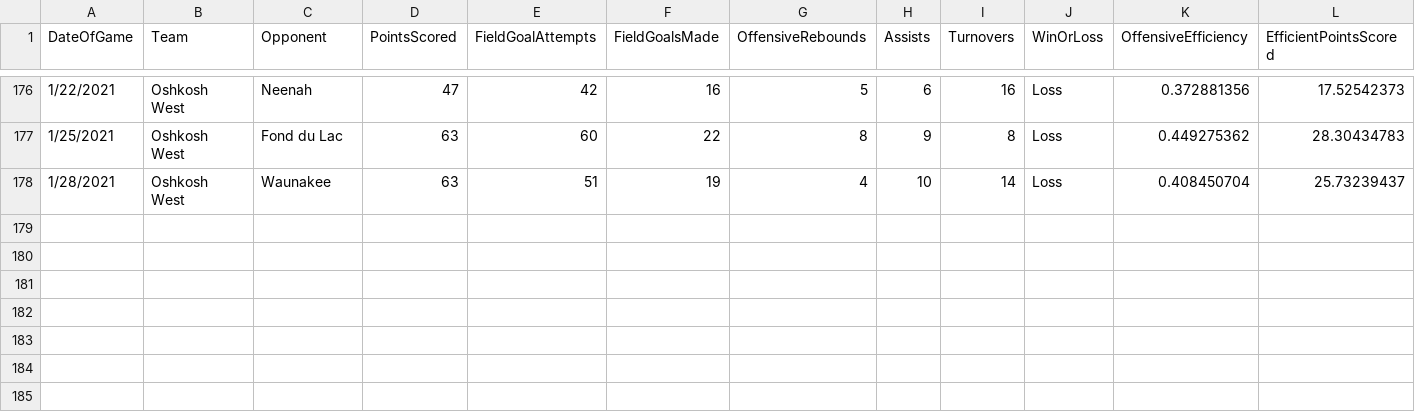
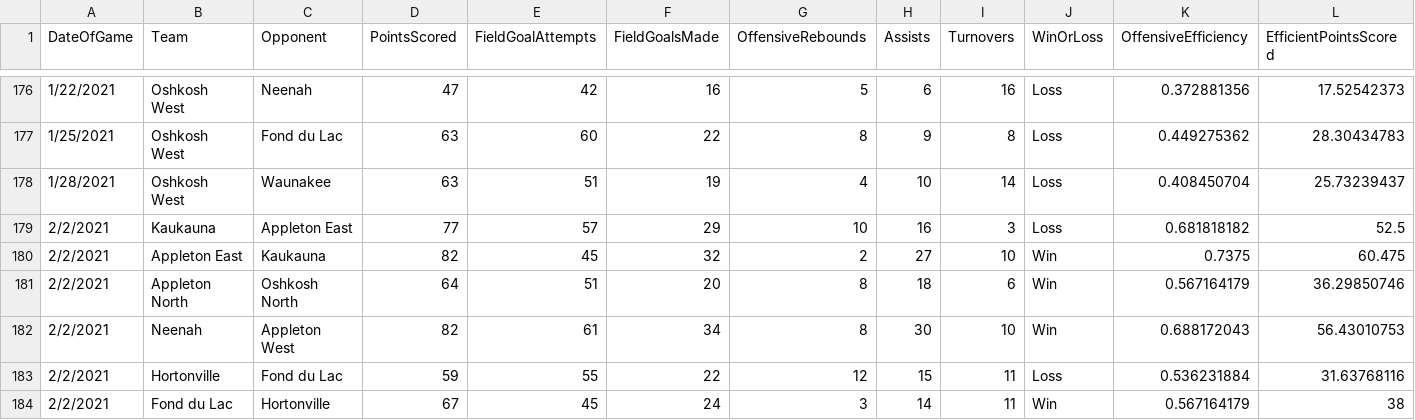
Before and after one commit to jreckin/FunAnalyticalStuff, a CSV file: offensive_efficiency_scores.csv, drawn as a sheet; only a part is shown, gaps mark what is left out; rows hold the shown columns only; the diff names each change by its address in the sheet, - before the commit and + after, or states it on an @@ line.

```diff
--- a/offensive_efficiency_scores.csv
+++ b/offensive_efficiency_scores.csv
+row 179: 2/2/2021 | Kaukauna | Appleton East | 77 | 57 | 29 | 10 | 16 | 3 | Loss | 0.681818182 | 52.5
+row 180: 2/2/2021 | Appleton East | Kaukauna | 82 | 45 | 32 | 2 | 27 | 10 | Win | 0.7375 | 60.475
+row 181: 2/2/2021 | Appleton North | Oshkosh North | 64 | 51 | 20 | 8 | 18 | 6 | Win | 0.567164179 | 36.29850746
+row 182: 2/2/2021 | Neenah | Appleton West | 82 | 61 | 34 | 8 | 30 | 10 | Win | 0.688172043 | 56.43010753
+row 183: 2/2/2021 | Hortonville | Fond du Lac | 59 | 55 | 22 | 12 | 15 | 11 | Loss | 0.536231884 | 31.63768116
+row 184: 2/2/2021 | Fond du Lac | Hortonville | 67 | 45 | 24 | 3 | 14 | 11 | Win | 0.567164179 | 38
```
Also changed, not shown: 1 other file.
